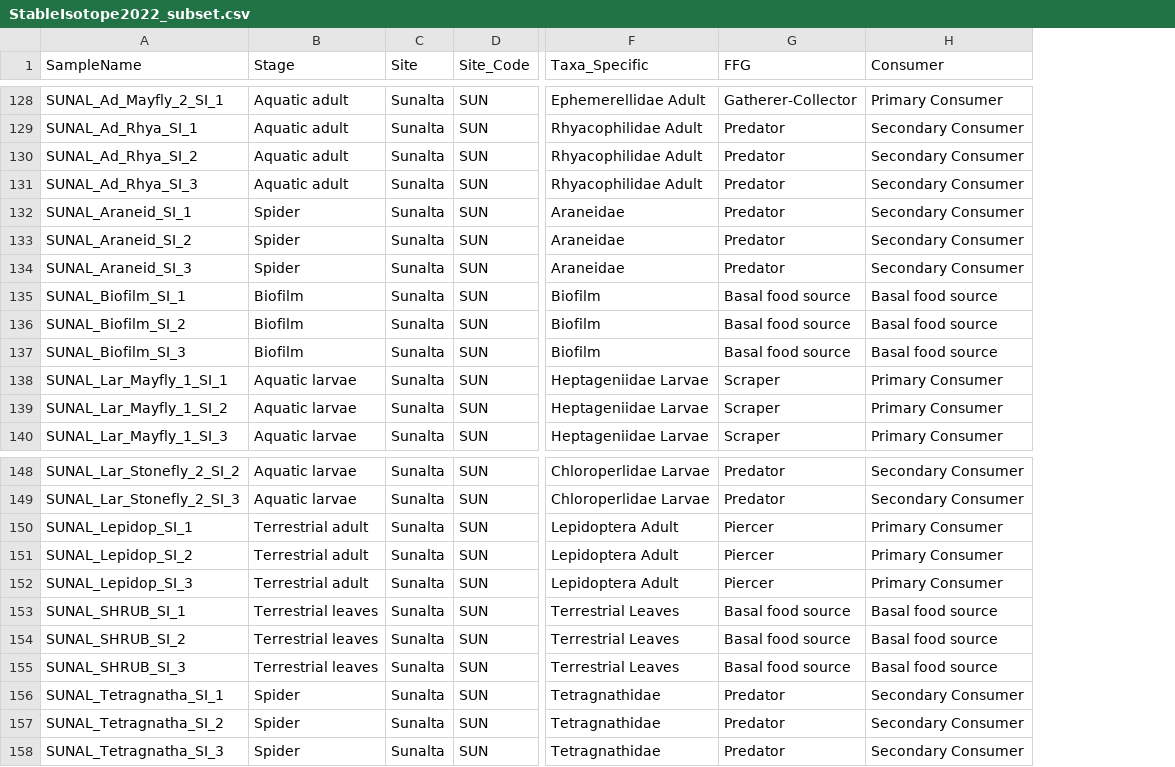
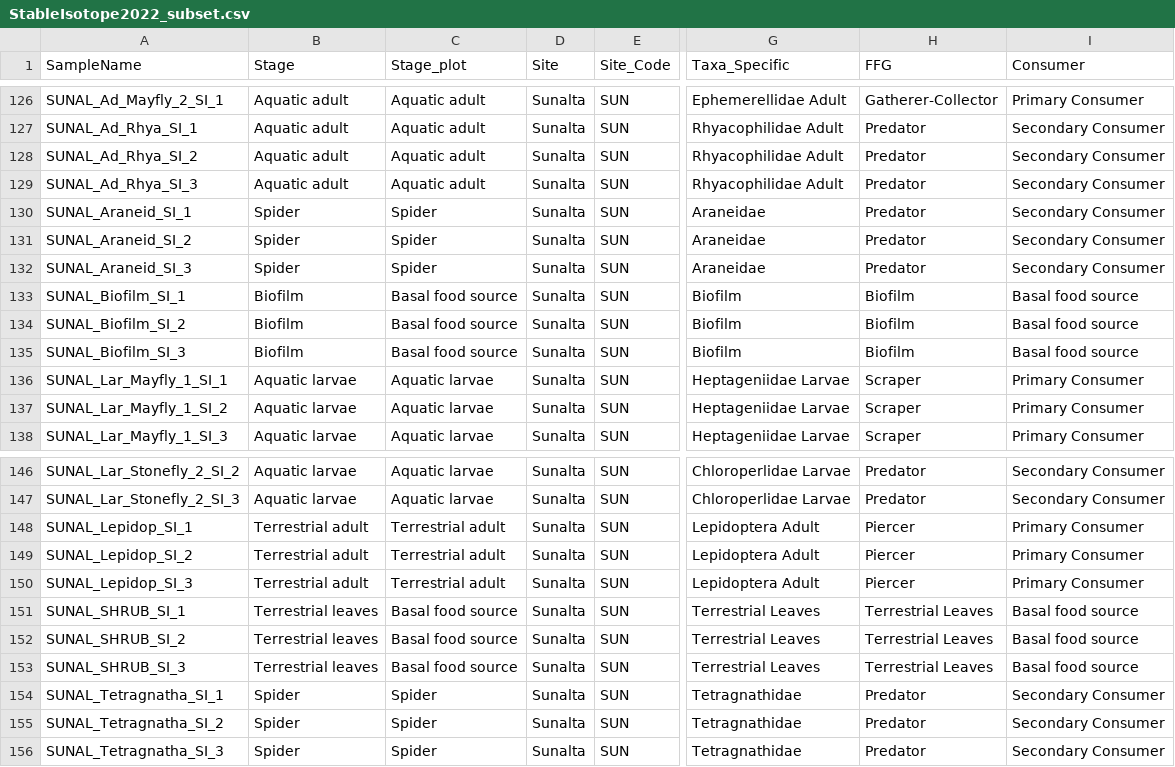
Before and after one commit to Karen-Kidd-Lab-Ecotoxicology/Bow-River-Microbiome-2022, a CSV file: stable_isotope_analysis/StableIsotope2022_subset.csv, drawn as a sheet; only a part is shown, gaps mark what is left out; addresses are those after the commit; the diff covers the shown part only; the diff names each change by its address in the sheet, - before the commit and + after, or states it on an @@ line.

```diff
--- a/stable_isotope_analysis/StableIsotope2022_subset.csv
+++ b/stable_isotope_analysis/StableIsotope2022_subset.csv
+column C (Stage_plot), rows 126-138: Aquatic adult | Aquatic adult | Aquatic adult | Aquatic adult | Spider | Spider | Spider | Basal food source | Basal food source | Basal food source | Aquatic larvae | Aquatic larvae | Aquatic larvae; rows 146-156: Aquatic larvae | Aquatic larvae | Terrestrial adult | Terrestrial adult | Terrestrial adult | Basal food source | Basal food source | Basal food source | Spider | Spider | Spider
-H133:H135 (FFG): Basal food source
+H133:H135 (FFG): Biofilm
-H151:H153 (FFG): Basal food source
+H151:H153 (FFG): Terrestrial Leaves
```
Also changed, not shown: 2 removed rows and 21 edited cells elsewhere in this file, 27 other files.
